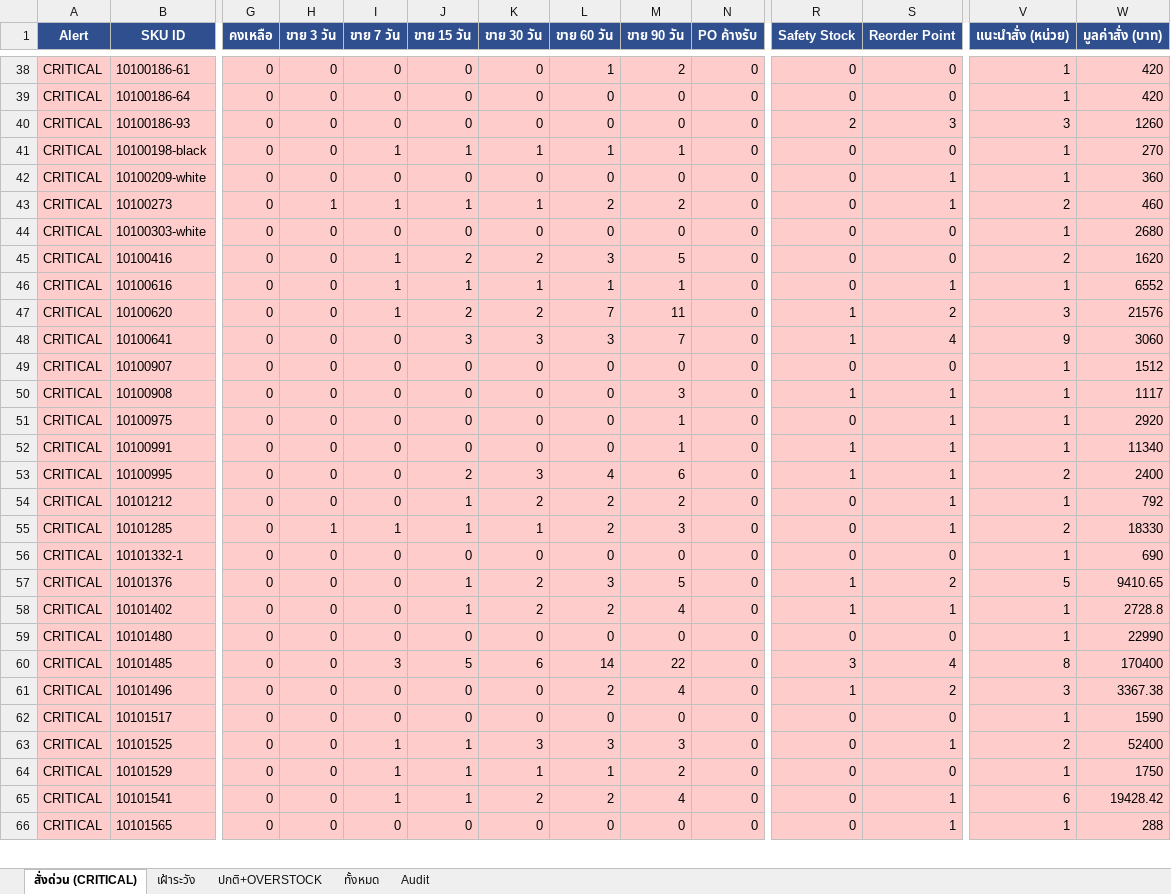
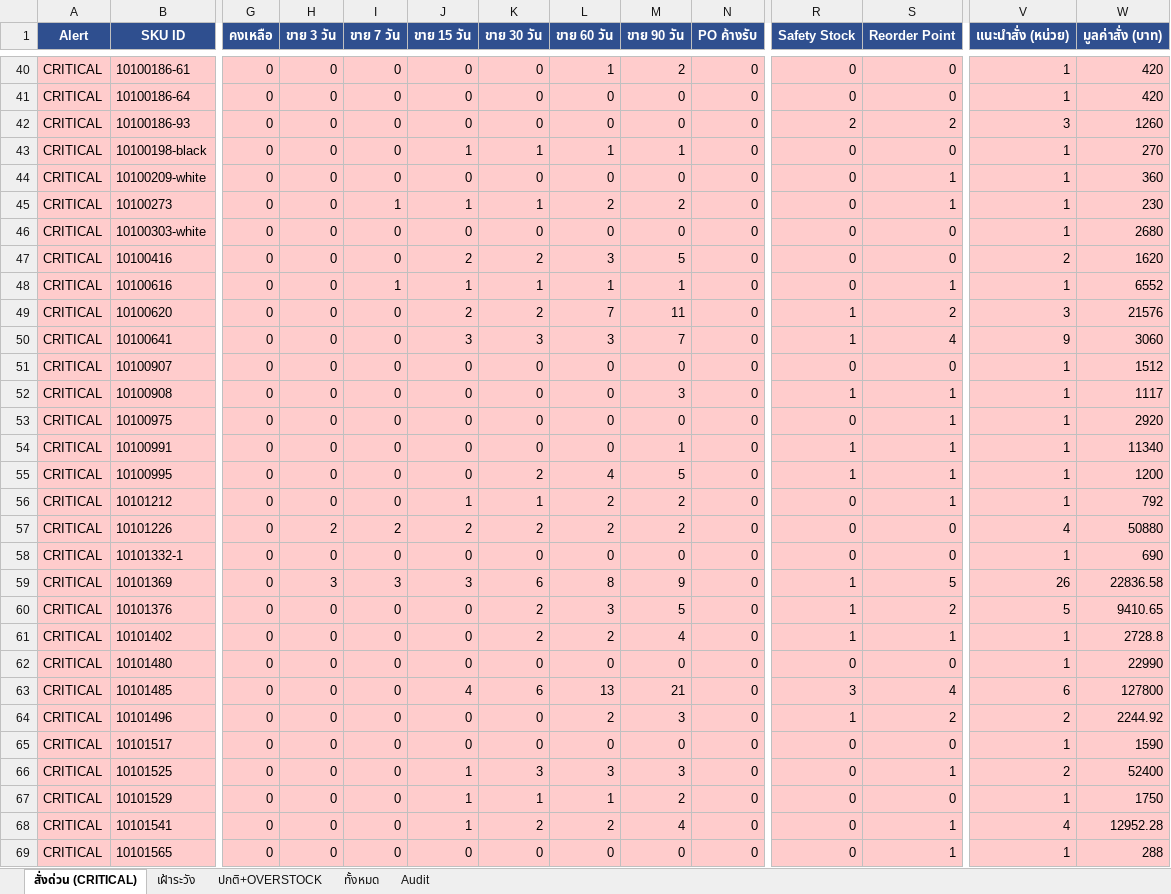
Before and after one commit to aimanproductdevelopment-design/purchase-planning, an Excel workbook: output/purchasing_plan.xlsx, sheet สั่งด่วน (CRITICAL), drawn as a sheet; only a part is shown, gaps mark what is left out; values as stored, in another font and other column widths than the file's, no borders; removed rows and columns are numbered as before the commit, all else as after; rows hold the shown columns only; the diff covers the shown part only; the diff names each change by its address in the sheet, - before the commit and + after, or states it on an @@ line.

```diff
--- a/output/purchasing_plan.xlsx (sheet สั่งด่วน (CRITICAL))
+++ b/output/purchasing_plan.xlsx (sheet สั่งด่วน (CRITICAL))
-S42 (Reorder Point): 3
+S42 (Reorder Point): 2
-I43 (ขาย 7 วัน): 1
+I43 (ขาย 7 วัน): 0
-H45 (ขาย 3 วัน): 1
+H45 (ขาย 3 วัน): 0
-V45 (แนะนำสั่ง (หน่วย)): 2
+V45 (แนะนำสั่ง (หน่วย)): 1
-W45 (มูลค่าสั่ง (บาท)): 460
+W45 (มูลค่าสั่ง (บาท)): 230
-I47 (ขาย 7 วัน): 1
+I47 (ขาย 7 วัน): 0
-I49 (ขาย 7 วัน): 1
+I49 (ขาย 7 วัน): 0
-M53 (ขาย 90 วัน): 1
+M53 (ขาย 90 วัน): 0
-J55 (ขาย 15 วัน): 2
+J55 (ขาย 15 วัน): 0
-K55 (ขาย 30 วัน): 3
+K55 (ขาย 30 วัน): 2
-M55 (ขาย 90 วัน): 6
+M55 (ขาย 90 วัน): 5
-V55 (แนะนำสั่ง (หน่วย)): 2
+V55 (แนะนำสั่ง (หน่วย)): 1
-W55 (มูลค่าสั่ง (บาท)): 2400
+W55 (มูลค่าสั่ง (บาท)): 1200
-K56 (ขาย 30 วัน): 2
+K56 (ขาย 30 วัน): 1
-row 55: CRITICAL | 10101285 | 0 | 1 | 1 | 1 | 1 | 2 | 3 | 0 | 0 | 1 | 2 | 18330
+row 57: CRITICAL | 10101226 | 0 | 2 | 2 | 2 | 2 | 2 | 2 | 0 | 0 | 0 | 4 | 50880
+row 59: CRITICAL | 10101369 | 0 | 3 | 3 | 3 | 6 | 8 | 9 | 0 | 1 | 5 | 26 | 22836.58
-J60:J61 (ขาย 15 วัน): 1
+J60:J61 (ขาย 15 วัน): 0
-I63 (ขาย 7 วัน): 3
+I63 (ขาย 7 วัน): 0
-J63 (ขาย 15 วัน): 5
+J63 (ขาย 15 วัน): 4
-L63 (ขาย 60 วัน): 14
+L63 (ขาย 60 วัน): 13
-M63 (ขาย 90 วัน): 22
+M63 (ขาย 90 วัน): 21
-V63 (แนะนำสั่ง (หน่วย)): 8
+V63 (แนะนำสั่ง (หน่วย)): 6
-W63 (มูลค่าสั่ง (บาท)): 170400
+W63 (มูลค่าสั่ง (บาท)): 127800
-M64 (ขาย 90 วัน): 4
+M64 (ขาย 90 วัน): 3
-V64 (แนะนำสั่ง (หน่วย)): 3
+V64 (แนะนำสั่ง (หน่วย)): 2
-W64 (มูลค่าสั่ง (บาท)): 3367.38
+W64 (มูลค่าสั่ง (บาท)): 2244.92
-I66:I68 (ขาย 7 วัน): 1
+I66:I68 (ขาย 7 วัน): 0
-V68 (แนะนำสั่ง (หน่วย)): 6
+V68 (แนะนำสั่ง (หน่วย)): 4
-W68 (มูลค่าสั่ง (บาท)): 19428.42
+W68 (มูลค่าสั่ง (บาท)): 12952.28
```
Also changed, not shown: 6 added rows, 3 removed rows and 46 edited cells elsewhere in this sheet, sheet Audit, sheet ทั้งหมด, sheet ปกติ+OVERSTOCK, sheet เฝ้าระวัง.
